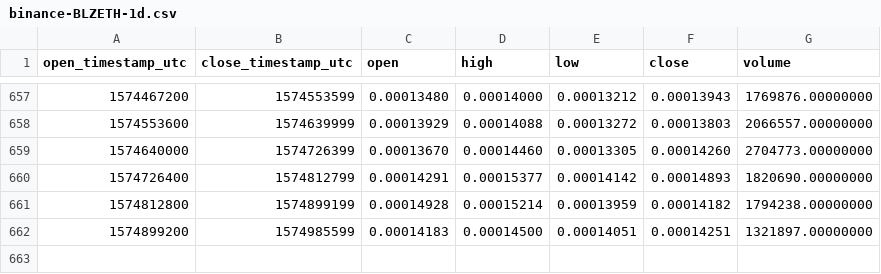
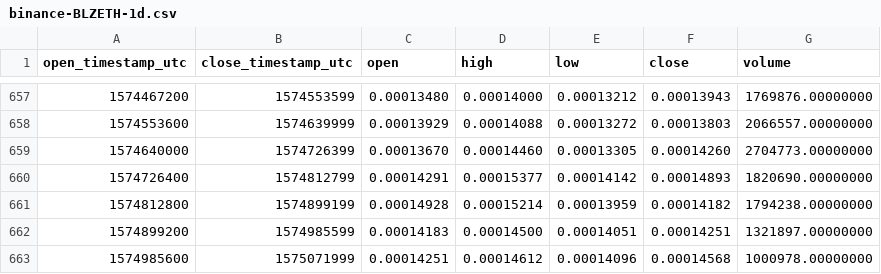
Before and after one commit to cryptobigbro/binance-BLZETH, a CSV file: binance-BLZETH-1d.csv, drawn as a sheet; only a part is shown, gaps mark what is left out.

Commit message:
Update OHLCV data.

```diff
--- a/binance-BLZETH-1d.csv
+++ b/binance-BLZETH-1d.csv
@@ -662 +662,2 @@ open_timestamp_utc,close_timestamp_utc,open,high,low,close,volume
 1574899200,1574985599,0.00014183,0.00014500,0.00014051,0.00014251,1321897.00000000
+1574985600,1575071999,0.00014251,0.00014612,0.00014096,0.00014568,1000978.00000000
```
Also changed, not shown: 1 other file.
